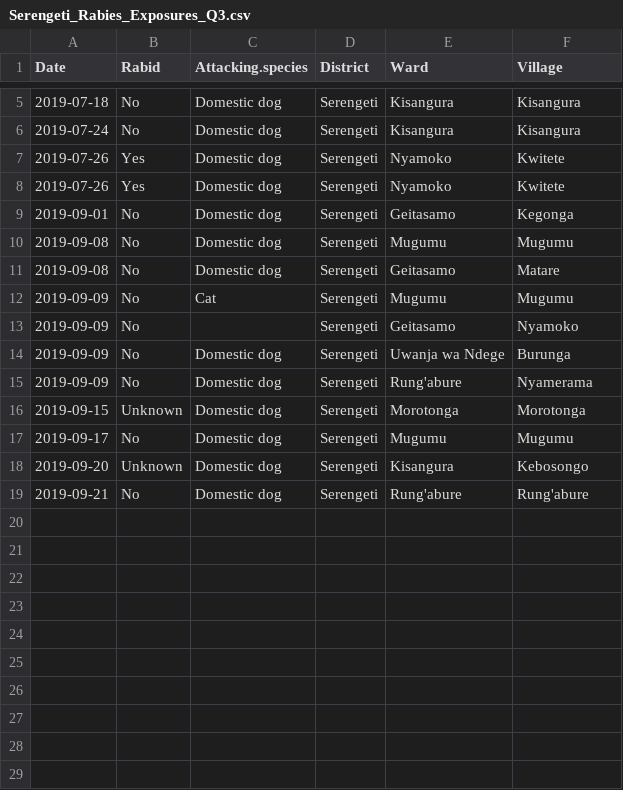
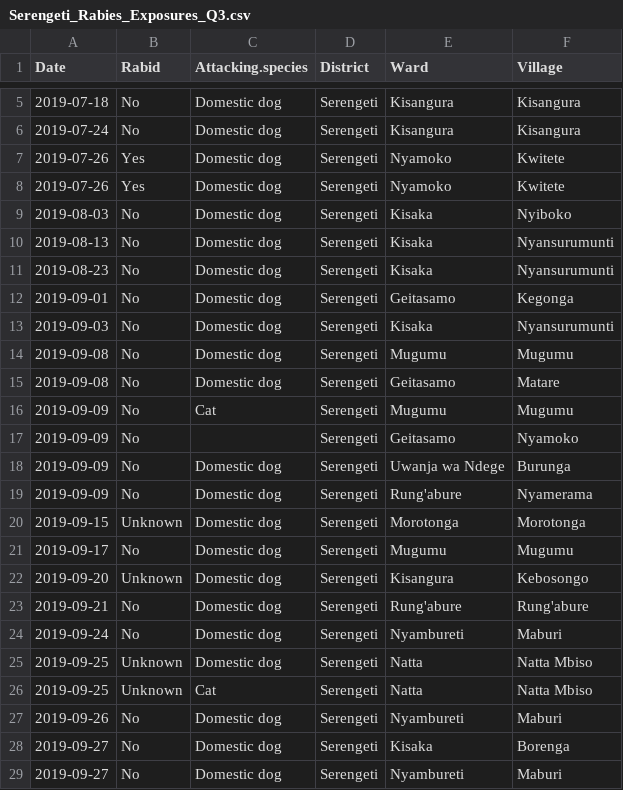
Before and after one commit to RabiesResearch/Serengeti_Review, a CSV file: output/Serengeti_Rabies_Exposures_Q3.csv, drawn as a sheet; only a part is shown, gaps mark what is left out; the diff names each change by its address in the sheet, - before the commit and + after, or states it on an @@ line.

```diff
--- a/output/Serengeti_Rabies_Exposures_Q3.csv
+++ b/output/Serengeti_Rabies_Exposures_Q3.csv
+row 9: 2019-08-03 | No | Domestic dog | Serengeti | Kisaka | Nyiboko
+row 10: 2019-08-13 | No | Domestic dog | Serengeti | Kisaka | Nyansurumunti
+row 11: 2019-08-23 | No | Domestic dog | Serengeti | Kisaka | Nyansurumunti
+row 13: 2019-09-03 | No | Domestic dog | Serengeti | Kisaka | Nyansurumunti
+row 24: 2019-09-24 | No | Domestic dog | Serengeti | Nyambureti | Maburi
+row 25: 2019-09-25 | Unknown | Domestic dog | Serengeti | Natta | Natta Mbiso
+row 26: 2019-09-25 | Unknown | Cat | Serengeti | Natta | Natta Mbiso
+row 27: 2019-09-26 | No | Domestic dog | Serengeti | Nyambureti | Maburi
+row 28: 2019-09-27 | No | Domestic dog | Serengeti | Kisaka | Borenga
+row 29: 2019-09-27 | No | Domestic dog | Serengeti | Nyambureti | Maburi
```
Also changed, not shown: output/Serengeti_animal_Rabies_Incidence.csv, output/Serengeti_human_Rabies_Incidence.csv, 25 other files.
